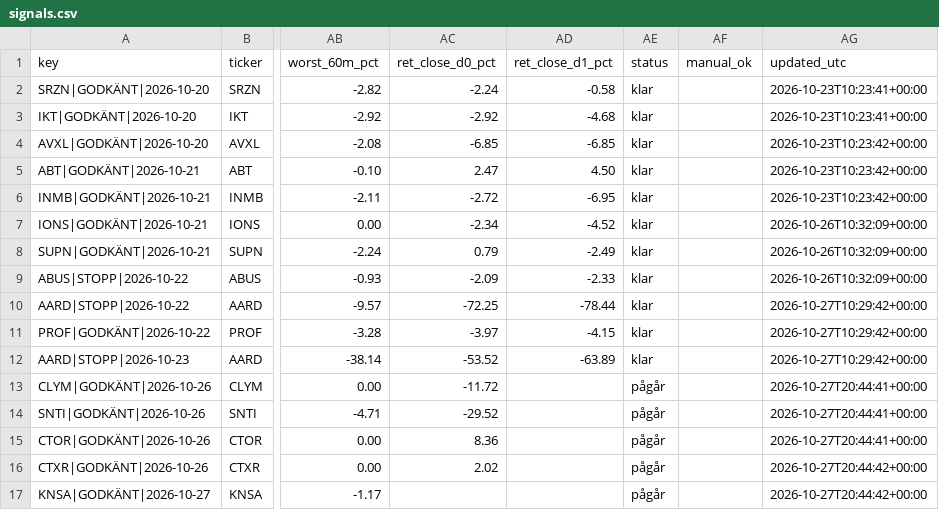
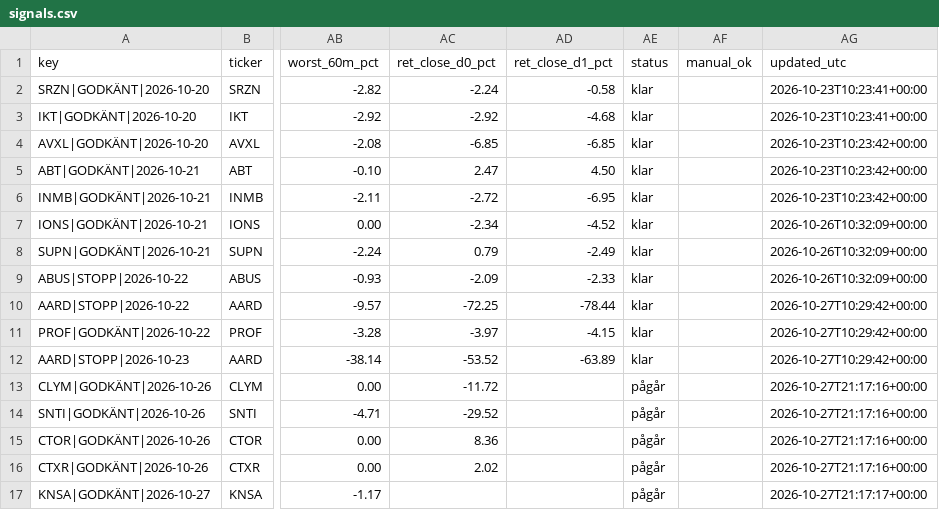
Before and after one commit to emilwiktorsson-jpg/fda-collector, a CSV file: data/signals.csv, drawn as a sheet; only a part is shown, gaps mark what is left out; the diff names each change by its address in the sheet, - before the commit and + after, or states it on an @@ line.

```diff
--- a/data/signals.csv
+++ b/data/signals.csv
-AG13:AG15 (updated_utc): 2026-10-27T20:44:41+00:00
+AG13:AG15 (updated_utc): 2026-10-27T21:17:16+00:00
-AG16 (updated_utc): 2026-10-27T20:44:42+00:00
+AG16 (updated_utc): 2026-10-27T21:17:16+00:00
-AG17 (updated_utc): 2026-10-27T20:44:42+00:00
+AG17 (updated_utc): 2026-10-27T21:17:17+00:00
```
Also changed, not shown: data/heartbeat.csv, 2 other files.
